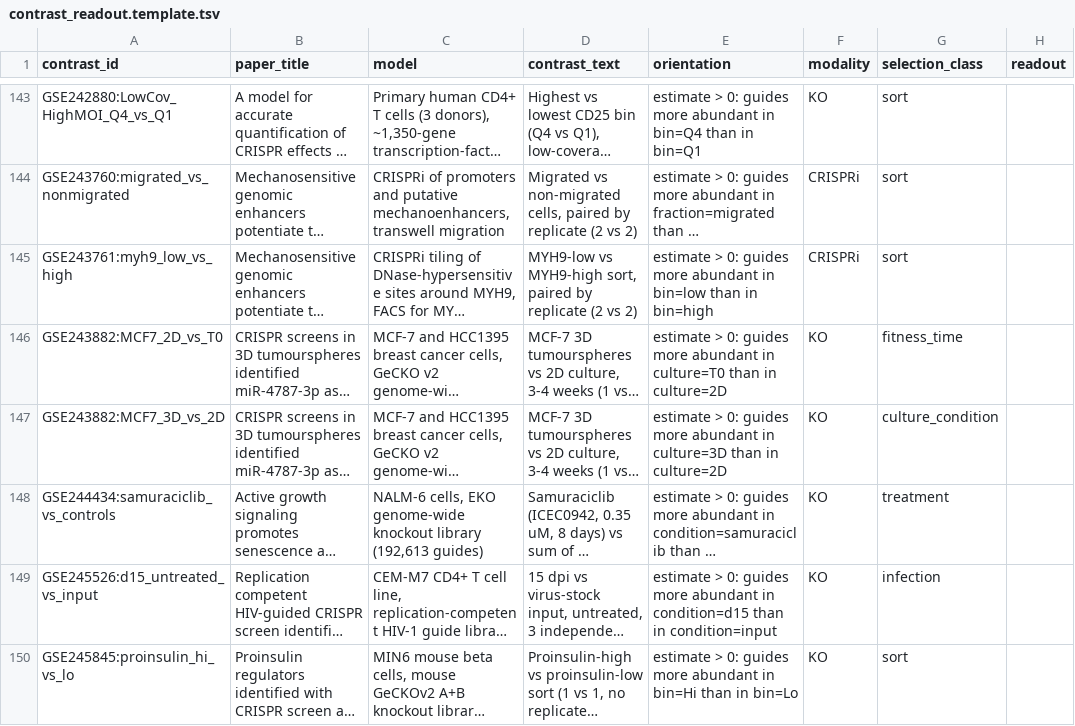
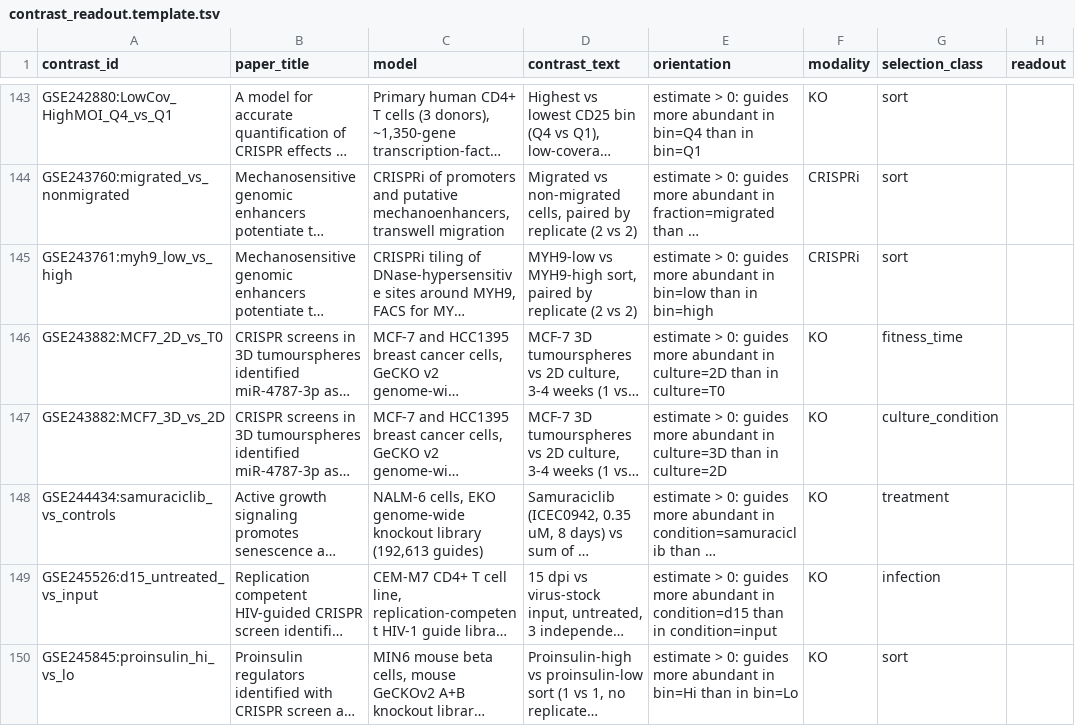
Before and after one commit to jeonglab-bcm/BARCS, a TSV file: tools/evidence-graph/curation/contrast_readout.template.tsv, drawn as a sheet; only a part is shown, gaps mark what is left out; long unchanged cells end in …; the diff names each change by its address in the sheet, - before the commit and + after, or states it on an @@ line.

```diff
--- a/tools/evidence-graph/curation/contrast_readout.template.tsv
+++ b/tools/evidence-graph/curation/contrast_readout.template.tsv
-E146 (orientation): …abundant in culture=T0 than in culture=2D
+E146 (orientation): …abundant in culture=2D than in culture=T0
```
Also changed, not shown: tools/evidence-graph/reports/convergence.tsv, tools/evidence-graph/reports/fitness_confound.tsv, 6 other files.
